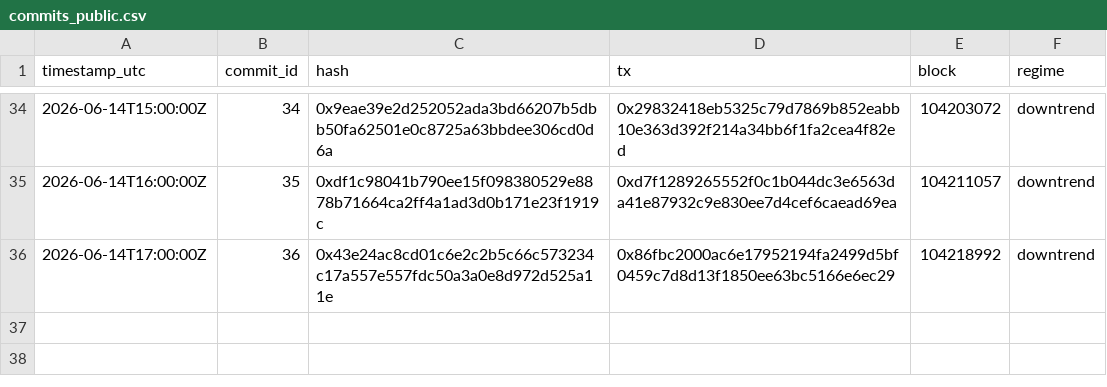
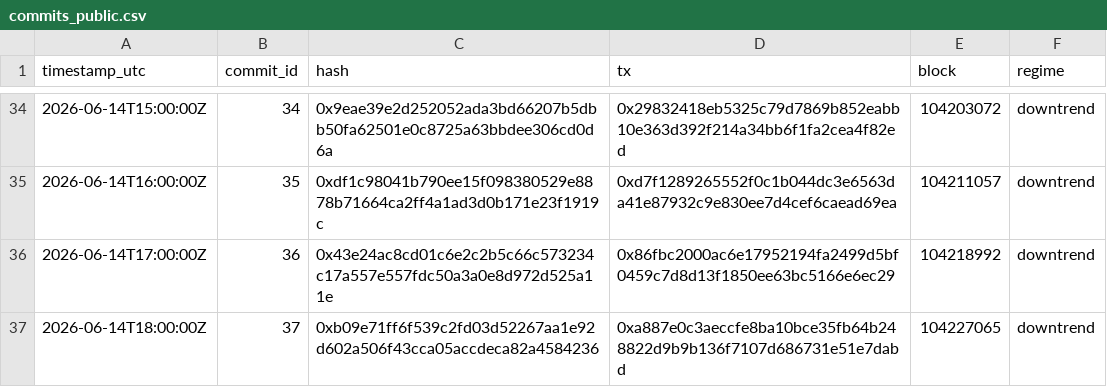
Before and after one commit to holybunnie/regime-pilot, a CSV file: attest/commits_public.csv, drawn as a sheet; only a part is shown, gaps mark what is left out; the diff names each change by its address in the sheet, - before the commit and + after, or states it on an @@ line.

Commit message:
Record hourly attestation 2026-06-14T18:03Z

```diff
--- a/attest/commits_public.csv
+++ b/attest/commits_public.csv
+row 37: 2026-06-14T18:00:00Z | 37 | 0xb09e71ff6f539c2fd03d52267aa1e92d602a506f43cca05accdeca82a4584236 | 0xa887e0c3aeccfe8ba10bce35fb64b248822d9b9b136f7107d686731e51e7dabd | 104227065 | downtrend
```
Also changed, not shown: 1 other file.
